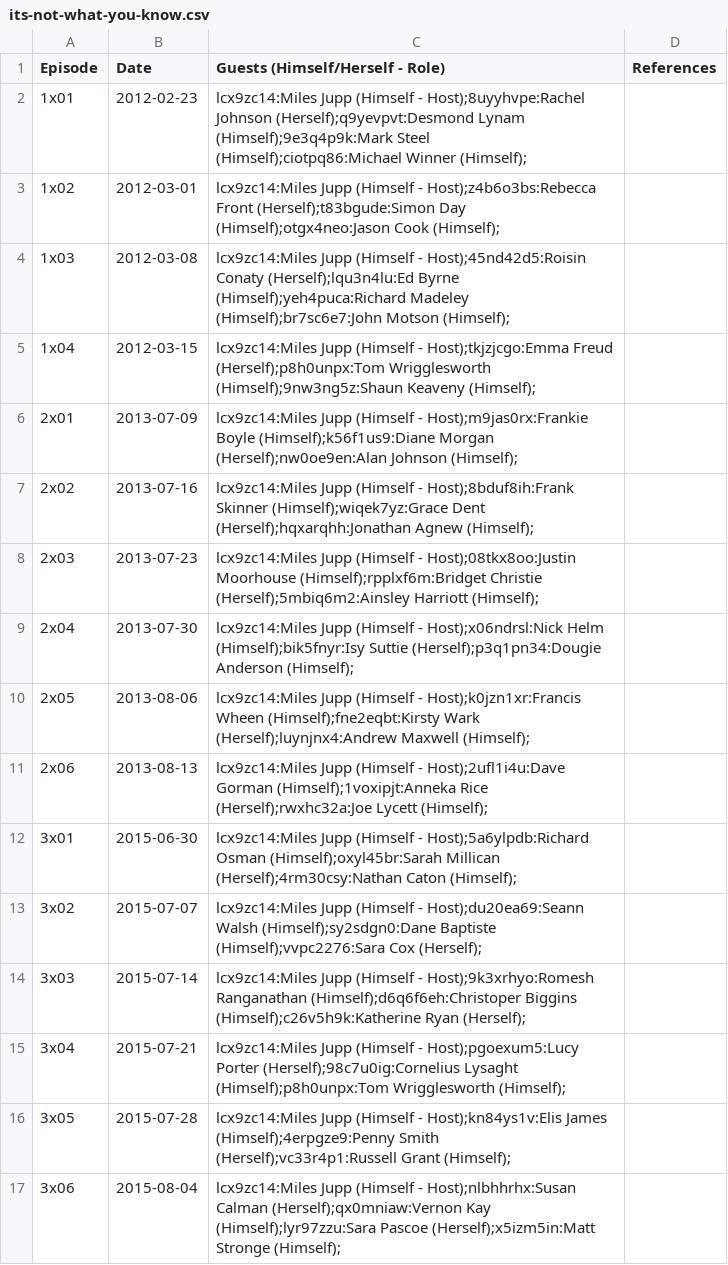
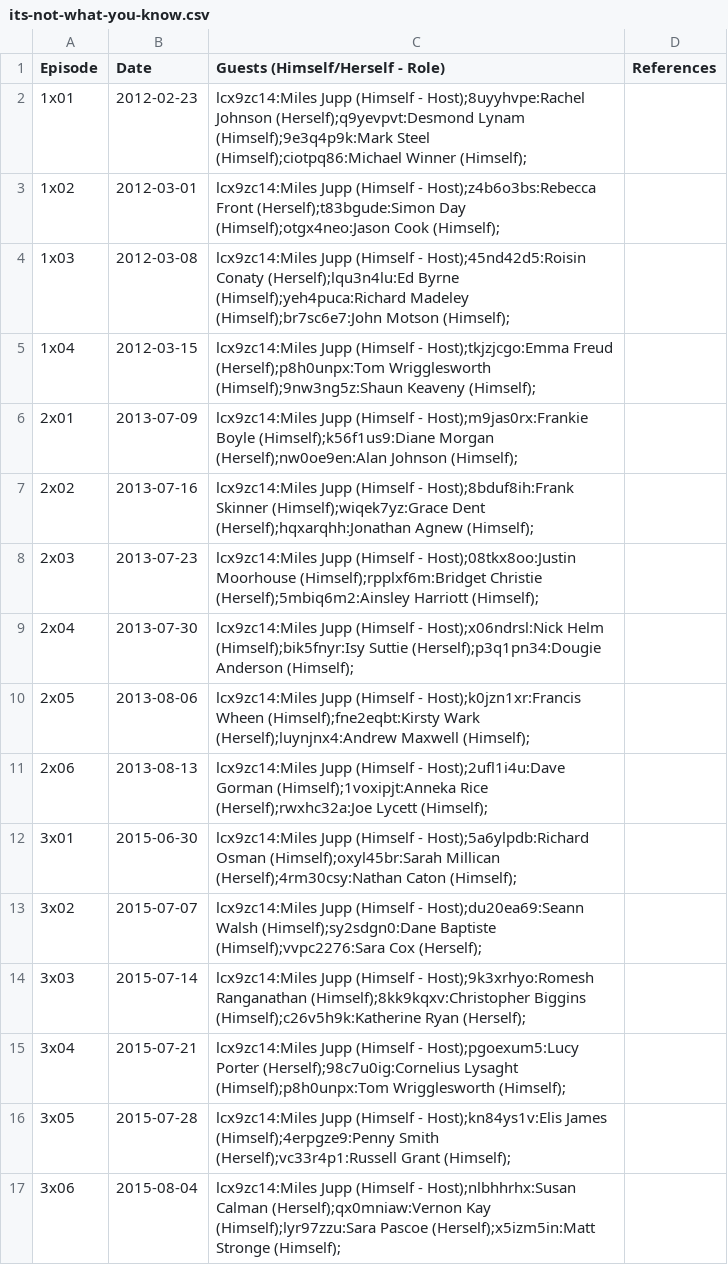
Before and after one commit to slowe/panelshows, a CSV file: data/its-not-what-you-know.csv, drawn as a sheet.

Commit message:
Add dates of birth

```diff
--- a/data/its-not-what-you-know.csv
+++ b/data/its-not-what-you-know.csv
@@ -13,3 +13,3 @@ Episode,Date,Guests (Himself/Herself - Role),References
 3x02,2015-07-07,lcx9zc14:Miles Jupp (Himself - Host);du20ea69:Seann Walsh (Himself);sy2sdgn0:Dane Baptiste (Himself);vvpc2276:Sara Cox (Herself);,
-3x03,2015-07-14,lcx9zc14:Miles Jupp (Himself - Host);9k3xrhyo:Romesh Ranganathan (Himself);d6q6f6eh:Christoper Biggins (Himself);c26v5h9k:Katherine Ryan (Herself);,
+3x03,2015-07-14,lcx9zc14:Miles Jupp (Himself - Host);9k3xrhyo:Romesh Ranganathan (Himself);8kk9kqxv:Christopher Biggins (Himself);c26v5h9k:Katherine Ryan (Herself);,
 3x04,2015-07-21,lcx9zc14:Miles Jupp (Himself - Host);pgoexum5:Lucy Porter (Herself);98c7u0ig:Cornelius Lysaght (Himself);p8h0unpx:Tom Wrigglesworth (Himself);,
```
Also changed, not shown: people/people.tsv, 47 other files.
